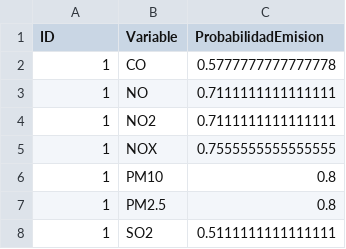
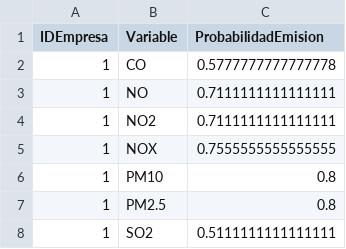
Before and after one commit to sariswis/Proyecto-Visual-Analytics, a CSV file: data/preparada/air_permits_matrix.csv, drawn as a sheet; only a part is shown.

```diff
--- a/data/preparada/air_permits_matrix.csv
+++ b/data/preparada/air_permits_matrix.csv
@@ -1,2 +1,2 @@
-ID,Variable,ProbabilidadEmision
+IDEmpresa,Variable,ProbabilidadEmision
 1,CO,0.5777777777777778
```
Also changed, not shown: 5 other files.
